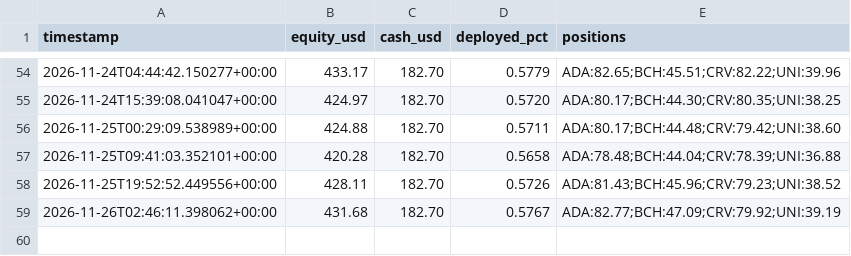
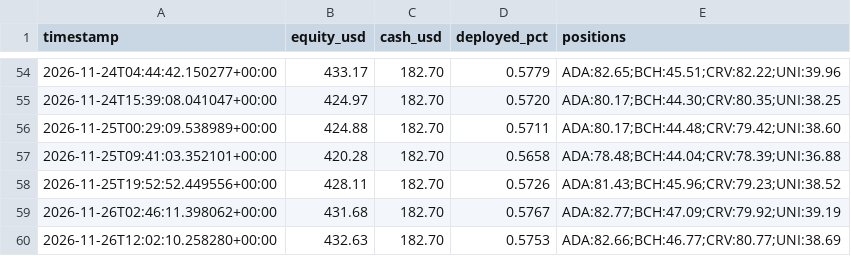
Before and after one commit to Bramsmit/Kraken-bot, a CSV file: data/kraken_equity.csv, drawn as a sheet; only a part is shown, gaps mark what is left out.

```diff
--- a/data/kraken_equity.csv
+++ b/data/kraken_equity.csv
@@ -59 +59,2 @@ timestamp,equity_usd,cash_usd,deployed_pct,positions
 2026-11-26T02:46:11.398062+00:00,431.68,182.70,0.5767,ADA:82.77;BCH:47.09;CRV:79.92;UNI:39.19
+2026-11-26T12:02:10.258280+00:00,432.63,182.70,0.5753,ADA:82.66;BCH:46.77;CRV:80.77;UNI:38.69
```
Also changed, not shown: 1 other file.
